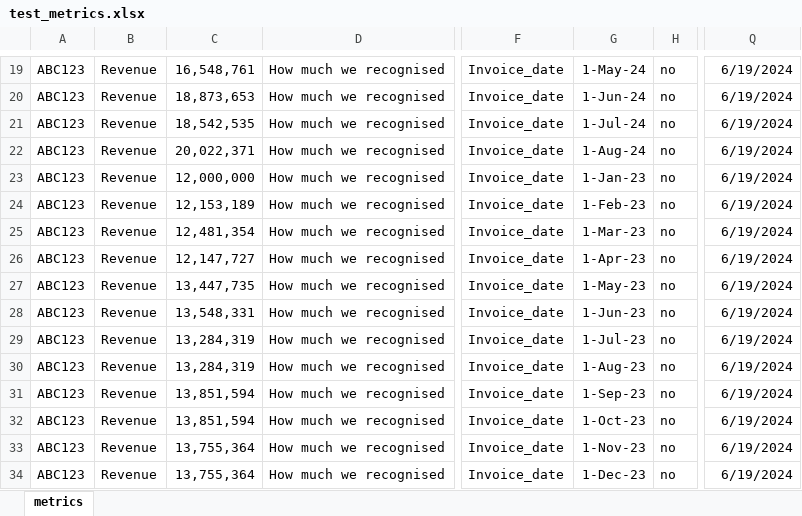
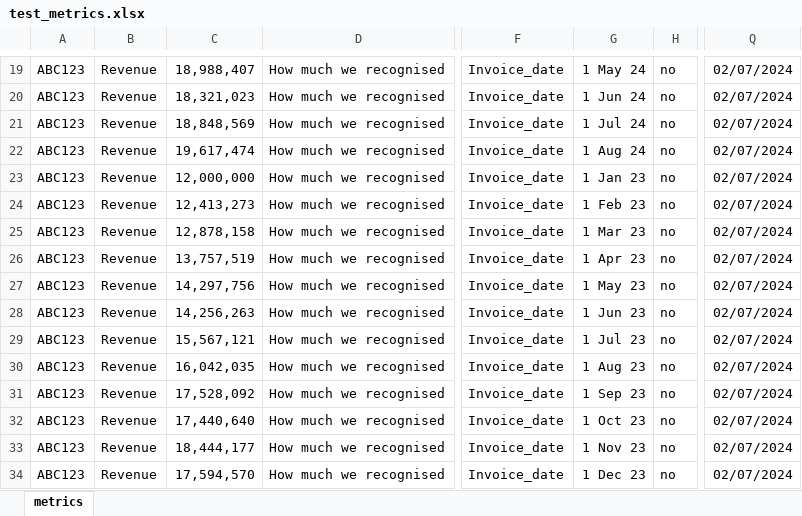
Before and after one commit to TerezaLic/bacancy, an Excel workbook: automated_service/data/test_metrics.xlsx, sheet metrics, drawn as a sheet; only a part is shown, gaps mark what is left out; values as stored, in another font and other column widths than the file's, no borders; the diff covers the shown part only; the diff names each change by its address in the sheet, - before the commit and + after, or states it on an @@ line.

```diff
--- a/automated_service/data/test_metrics.xlsx (sheet metrics)
+++ b/automated_service/data/test_metrics.xlsx (sheet metrics)
-C19: 16,548,761
+C19: 18,988,407
-G19: 1-May-24
+G19: 1 May 24
-Q19:Q34: 6/19/2024
+Q19:Q34: 02/07/2024
-C20: 18,873,653
+C20: 18,321,023
-G20: 1-Jun-24
+G20: 1 Jun 24
-C21: 18,542,535
+C21: 18,848,569
-G21: 1-Jul-24
+G21: 1 Jul 24
-C22: 20,022,371
+C22: 19,617,474
-G22: 1-Aug-24
+G22: 1 Aug 24
-G23: 1-Jan-23
+G23: 1 Jan 23
-C24: 12,153,189
+C24: 12,413,273
-G24: 1-Feb-23
+G24: 1 Feb 23
-C25: 12,481,354
+C25: 12,878,158
-G25: 1-Mar-23
+G25: 1 Mar 23
-C26: 12,147,727
+C26: 13,757,519
-G26: 1-Apr-23
+G26: 1 Apr 23
-C27: 13,447,735
+C27: 14,297,756
-G27: 1-May-23
+G27: 1 May 23
-C28: 13,548,331
+C28: 14,256,263
-G28: 1-Jun-23
+G28: 1 Jun 23
-C29: 13,284,319
+C29: 15,567,121
-G29: 1-Jul-23
+G29: 1 Jul 23
-C30: 13,284,319
+C30: 16,042,035
-G30: 1-Aug-23
+G30: 1 Aug 23
-C31: 13,851,594
+C31: 17,528,092
-G31: 1-Sep-23
+G31: 1 Sep 23
-C32: 13,851,594
+C32: 17,440,640
-G32: 1-Oct-23
+G32: 1 Oct 23
-C33: 13,755,364
+C33: 18,444,177
-G33: 1-Nov-23
+G33: 1 Nov 23
-C34: 13,755,364
+C34: 17,594,570
-G34: 1-Dec-23
+G34: 1 Dec 23
```
Also changed, not shown: 130 edited cells elsewhere in this sheet, 5 other files.
